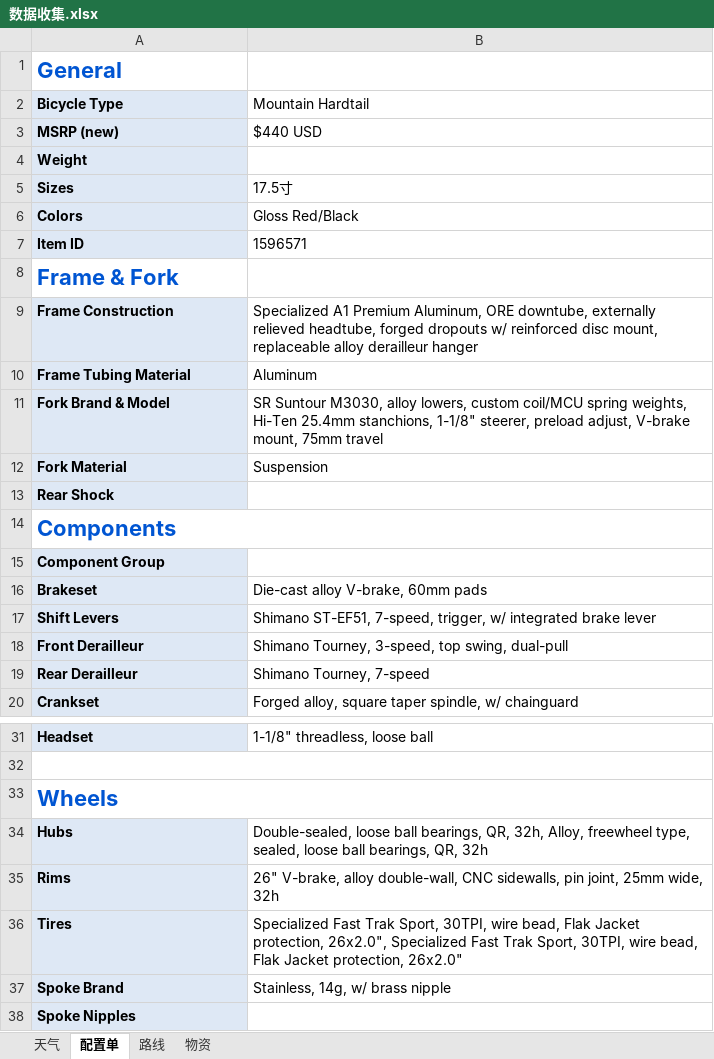
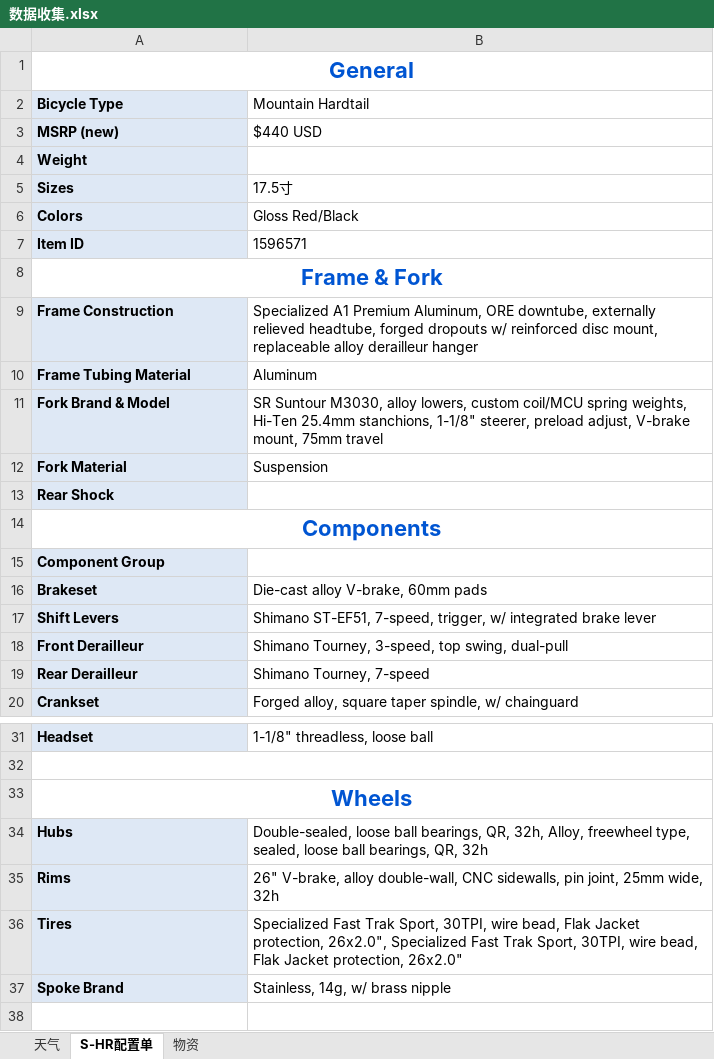
Before and after one commit to fukunee/BikeX2G, an Excel workbook: plan/数据收集.xlsx, sheet S-HR配置单, drawn as a sheet; only a part is shown, gaps mark what is left out; values as stored, in another font and other column widths than the file's, no borders; the diff names each change by its address in the sheet, - before the commit and + after, or states it on an @@ line.

```diff
--- a/plan/数据收集.xlsx (sheet S-HR配置单)
+++ b/plan/数据收集.xlsx (sheet S-HR配置单)
-sheet tab: 配置单
+sheet tab: S-HR配置单
-sheet tab: 路线
-A1 alignment: left
+A1 alignment: center
+A1:B1 merged
-A8 alignment: left
+A8 alignment: center
+A8:B8 merged
-A14 alignment: left
+A14 alignment: center
-A33 alignment: left
+A33 alignment: center
-row 38: Spoke Nipples
```
Also changed, not shown: sheet 天气, 5 other files.
